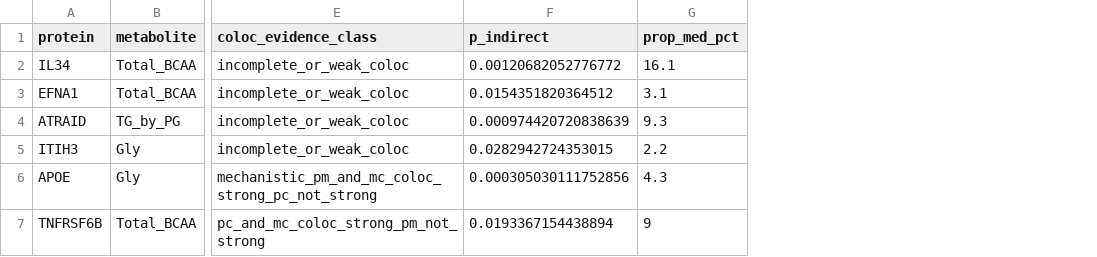
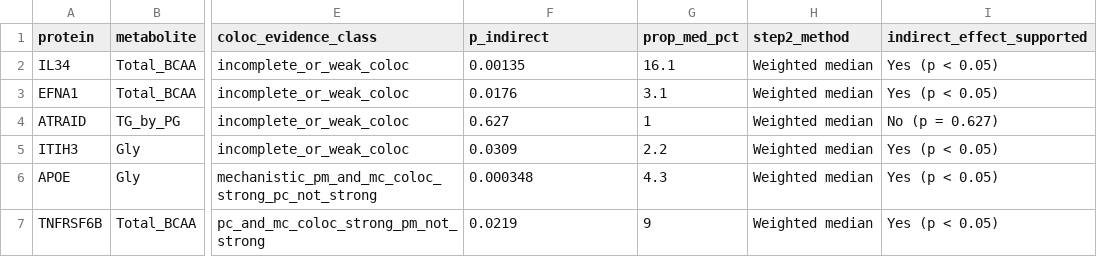
Before and after one commit to vijayachitrabio/multiomic-network-mr-cancer, a CSV file: docs/data/STable4_mediation_integrated_evidence.csv, drawn as a sheet; only a part is shown, gaps mark what is left out; the diff names each change by its address in the sheet, - before the commit and + after, or states it on an @@ line.

Commit message:
Update companion site: weighted-median mediation results and Finnish LD sensitivity note

```diff
--- a/docs/data/STable4_mediation_integrated_evidence.csv
+++ b/docs/data/STable4_mediation_integrated_evidence.csv
+column H (step2_method), rows 2-7: all Weighted median
+column I (indirect_effect_supported), rows 2-7: Yes (p < 0.05) | Yes (p < 0.05) | No (p = 0.627) | Yes (p < 0.05) | Yes (p < 0.05) | Yes (p < 0.05)
-F2 (p_indirect): 0.00120682052776772
+F2 (p_indirect): 0.00135
-F3 (p_indirect): 0.0154351820364512
+F3 (p_indirect): 0.0176
-F4 (p_indirect): 0.000974420720838639
+F4 (p_indirect): 0.627
-G4 (prop_med_pct): 9.3
+G4 (prop_med_pct): 1
-F5 (p_indirect): 0.0282942724353015
+F5 (p_indirect): 0.0309
-F6 (p_indirect): 0.000305030111752856
+F6 (p_indirect): 0.000348
-F7 (p_indirect): 0.0193367154438894
+F7 (p_indirect): 0.0219
```
Also changed, not shown: 2 other files.
